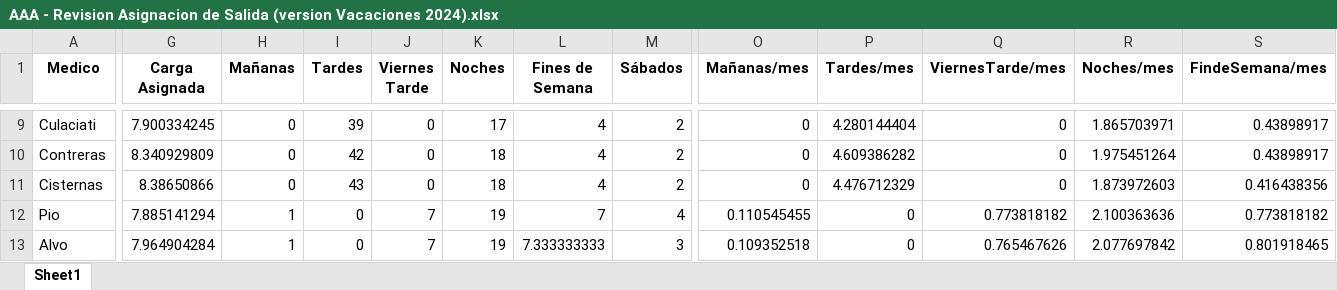
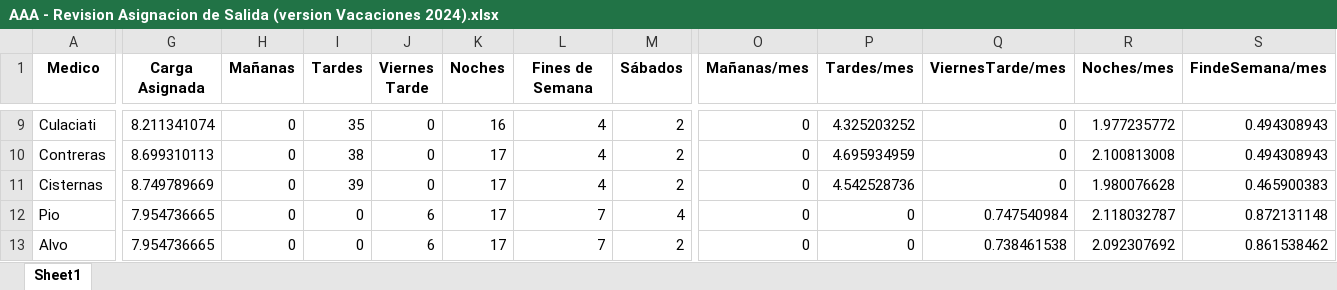
Before and after one commit to HayoBK/TurnosAlemana, an Excel workbook: AAA - Revision Asignacion de Salida (version Vacaciones 2024).xlsx, sheet Sheet1, drawn as a sheet; only a part is shown, gaps mark what is left out; values as stored, in another font and other column widths than the file's, no borders; the diff covers the shown part only; the diff names each change by its address in the sheet, - before the commit and + after, or states it on an @@ line.

```diff
--- a/AAA - Revision Asignacion de Salida (version Vacaciones 2024).xlsx (sheet Sheet1)
+++ b/AAA - Revision Asignacion de Salida (version Vacaciones 2024).xlsx (sheet Sheet1)
-G9 (Carga Asignada): 7.900334245
+G9 (Carga Asignada): 8.211341074
-I9 (Tardes): 39
+I9 (Tardes): 35
-K9 (Noches): 17
+K9 (Noches): 16
-P9 (Tardes/mes): 4.280144404
+P9 (Tardes/mes): 4.325203252
-R9 (Noches/mes): 1.865703971
+R9 (Noches/mes): 1.977235772
-S9:S10 (FindeSemana/mes): 0.43898917
+S9:S10 (FindeSemana/mes): 0.494308943
-G10 (Carga Asignada): 8.340929809
+G10 (Carga Asignada): 8.699310113
-I10 (Tardes): 42
+I10 (Tardes): 38
-K10:K11 (Noches): 18
+K10:K11 (Noches): 17
-P10 (Tardes/mes): 4.609386282
+P10 (Tardes/mes): 4.695934959
-R10 (Noches/mes): 1.975451264
+R10 (Noches/mes): 2.100813008
-G11 (Carga Asignada): 8.38650866
+G11 (Carga Asignada): 8.749789669
-I11 (Tardes): 43
+I11 (Tardes): 39
-P11 (Tardes/mes): 4.476712329
+P11 (Tardes/mes): 4.542528736
-R11 (Noches/mes): 1.873972603
+R11 (Noches/mes): 1.980076628
-S11 (FindeSemana/mes): 0.416438356
+S11 (FindeSemana/mes): 0.465900383
-G12 (Carga Asignada): 7.885141294
+G12 (Carga Asignada): 7.954736665
-H12:H13 (Mañanas): 1
+H12:H13 (Mañanas): 0
-J12:J13 (Viernes Tarde): 7
+J12:J13 (Viernes Tarde): 6
-K12:K13 (Noches): 19
+K12:K13 (Noches): 17
-O12 (Mañanas/mes): 0.110545455
+O12 (Mañanas/mes): 0
-Q12 (ViernesTarde/mes): 0.773818182
+Q12 (ViernesTarde/mes): 0.747540984
-R12 (Noches/mes): 2.100363636
+R12 (Noches/mes): 2.118032787
-S12 (FindeSemana/mes): 0.773818182
+S12 (FindeSemana/mes): 0.872131148
-G13 (Carga Asignada): 7.964904284
+G13 (Carga Asignada): 7.954736665
-L13 (Fines de Semana): 7.333333333
+L13 (Fines de Semana): 7
-M13 (Sábados): 3
+M13 (Sábados): 2
-O13 (Mañanas/mes): 0.109352518
+O13 (Mañanas/mes): 0
-Q13 (ViernesTarde/mes): 0.765467626
+Q13 (ViernesTarde/mes): 0.738461538
-R13 (Noches/mes): 2.077697842
+R13 (Noches/mes): 2.092307692
-S13 (FindeSemana/mes): 0.801918465
+S13 (FindeSemana/mes): 0.861538462
```
Also changed, not shown: 72 edited cells elsewhere in this sheet, AAA - Revision Asignacion con ajuste Manual (version Vacaciones 2024).xlsx, Revision de Check Turnos (Vacaciones 2024).xlsx, 2 other files.
